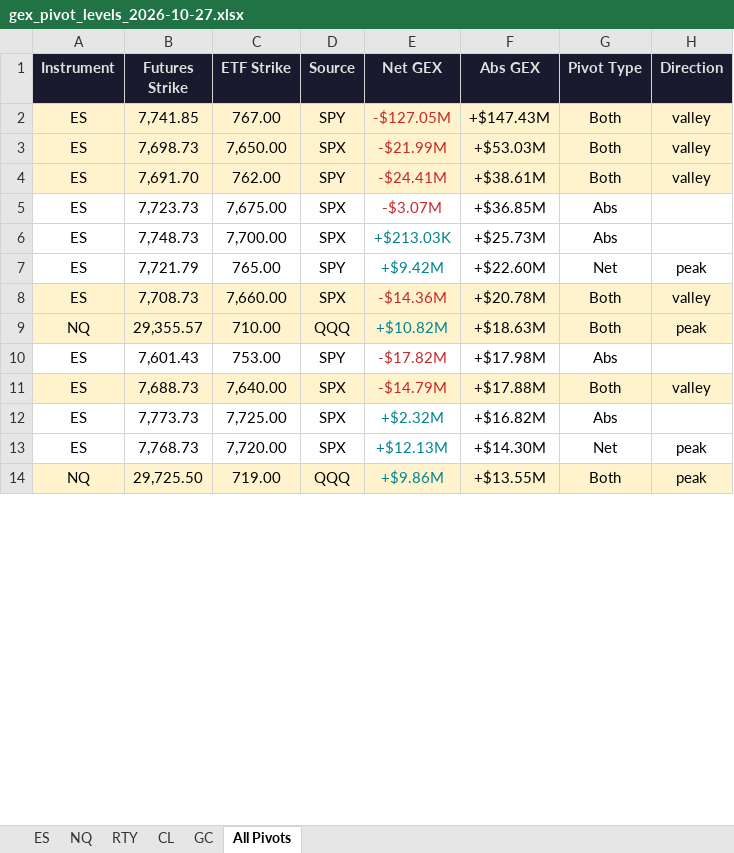
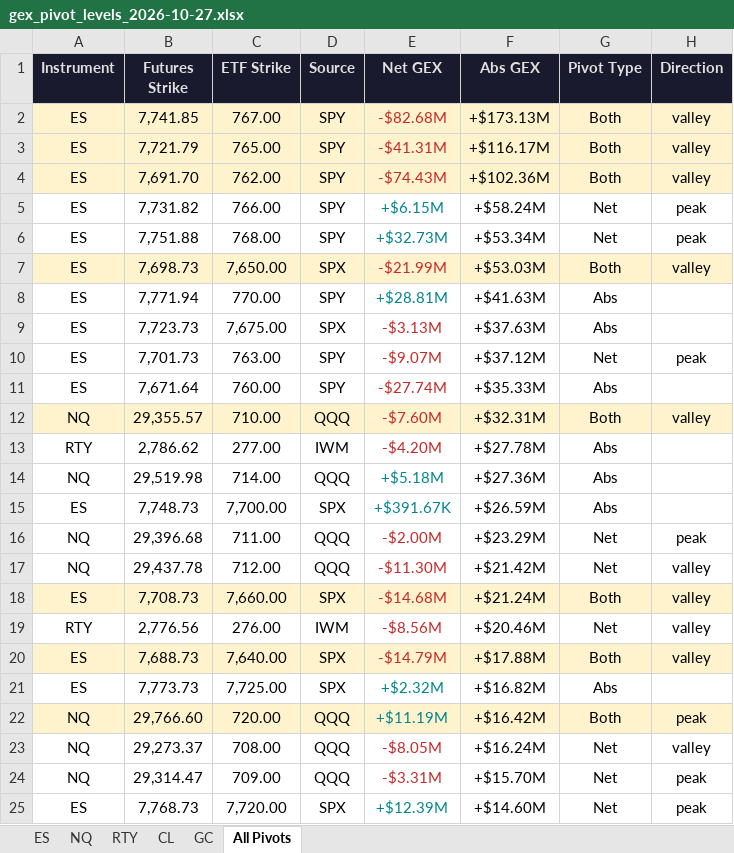
Before and after one commit to samidor/futures-levels, an Excel workbook: gex_pivot_levels_2026-10-27.xlsx, sheet All Pivots, drawn as a sheet; only a part is shown; values as stored, in another font and other column widths than the file's, no borders; removed rows and columns are numbered as before the commit, all else as after; the diff covers the shown part only; the diff names each change by its address in the sheet, - before the commit and + after, or states it on an @@ line.

```diff
--- a/gex_pivot_levels_2026-10-27.xlsx (sheet All Pivots)
+++ b/gex_pivot_levels_2026-10-27.xlsx (sheet All Pivots)
-E2 (Net GEX): -$127.05M
+E2 (Net GEX): -$82.68M
-F2 (Abs GEX): +$147.43M
+F2 (Abs GEX): +$173.13M
+row 3: ES | 7,721.79 | 765.00 | SPY | -$41.31M | +$116.17M | Both | valley
+row 4: ES | 7,691.70 | 762.00 | SPY | -$74.43M | +$102.36M | Both | valley
+row 5: ES | 7,731.82 | 766.00 | SPY | +$6.15M | +$58.24M | Net | peak
+row 6: ES | 7,751.88 | 768.00 | SPY | +$32.73M | +$53.34M | Net | peak
-row 4: ES | 7,691.70 | 762.00 | SPY | -$24.41M | +$38.61M | Both | valley
+row 8: ES | 7,771.94 | 770.00 | SPY | +$28.81M | +$41.63M | Abs
-E9 (Net GEX): -$3.07M
+E9 (Net GEX): -$3.13M
-F9 (Abs GEX): +$36.85M
+F9 (Abs GEX): +$37.63M
+row 10: ES | 7,701.73 | 763.00 | SPY | -$9.07M | +$37.12M | Net | peak
+row 11: ES | 7,671.64 | 760.00 | SPY | -$27.74M | +$35.33M | Abs
+row 12: NQ | 29,355.57 | 710.00 | QQQ | -$7.60M | +$32.31M | Both | valley
+row 13: RTY | 2,786.62 | 277.00 | IWM | -$4.20M | +$27.78M | Abs
+row 14: NQ | 29,519.98 | 714.00 | QQQ | +$5.18M | +$27.36M | Abs
-E15 (Net GEX): +$213.03K
+E15 (Net GEX): +$391.67K
-F15 (Abs GEX): +$25.73M
+F15 (Abs GEX): +$26.59M
-row 7: ES | 7,721.79 | 765.00 | SPY | +$9.42M | +$22.60M | Net | peak
+row 16: NQ | 29,396.68 | 711.00 | QQQ | -$2.00M | +$23.29M | Net | peak
+row 17: NQ | 29,437.78 | 712.00 | QQQ | -$11.30M | +$21.42M | Net | valley
-E18 (Net GEX): -$14.36M
+E18 (Net GEX): -$14.68M
-F18 (Abs GEX): +$20.78M
+F18 (Abs GEX): +$21.24M
-row 9: NQ | 29,355.57 | 710.00 | QQQ | +$10.82M | +$18.63M | Both | peak
-row 10: ES | 7,601.43 | 753.00 | SPY | -$17.82M | +$17.98M | Abs
+row 19: RTY | 2,776.56 | 276.00 | IWM | -$8.56M | +$20.46M | Net | valley
+row 22: NQ | 29,766.60 | 720.00 | QQQ | +$11.19M | +$16.42M | Both | peak
+row 23: NQ | 29,273.37 | 708.00 | QQQ | -$8.05M | +$16.24M | Net | valley
+row 24: NQ | 29,314.47 | 709.00 | QQQ | -$3.31M | +$15.70M | Net | peak
-E25 (Net GEX): +$12.13M
+E25 (Net GEX): +$12.39M
-F25 (Abs GEX): +$14.30M
+F25 (Abs GEX): +$14.60M
-row 14: NQ | 29,725.50 | 719.00 | QQQ | +$9.86M | +$13.55M | Both | peak
```
Also changed, not shown: 5 added rows, 14 removed rows, 12 edited cells and cell formats elsewhere in this sheet, sheet NQ, sheet ES, sheet RTY, 21 other files.
